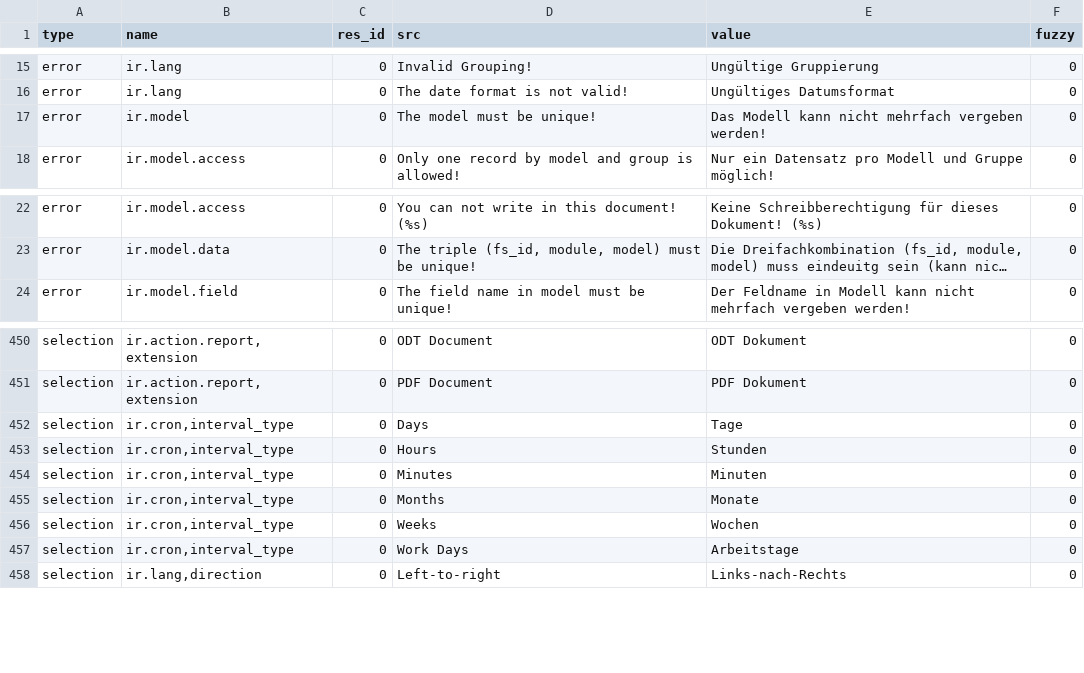
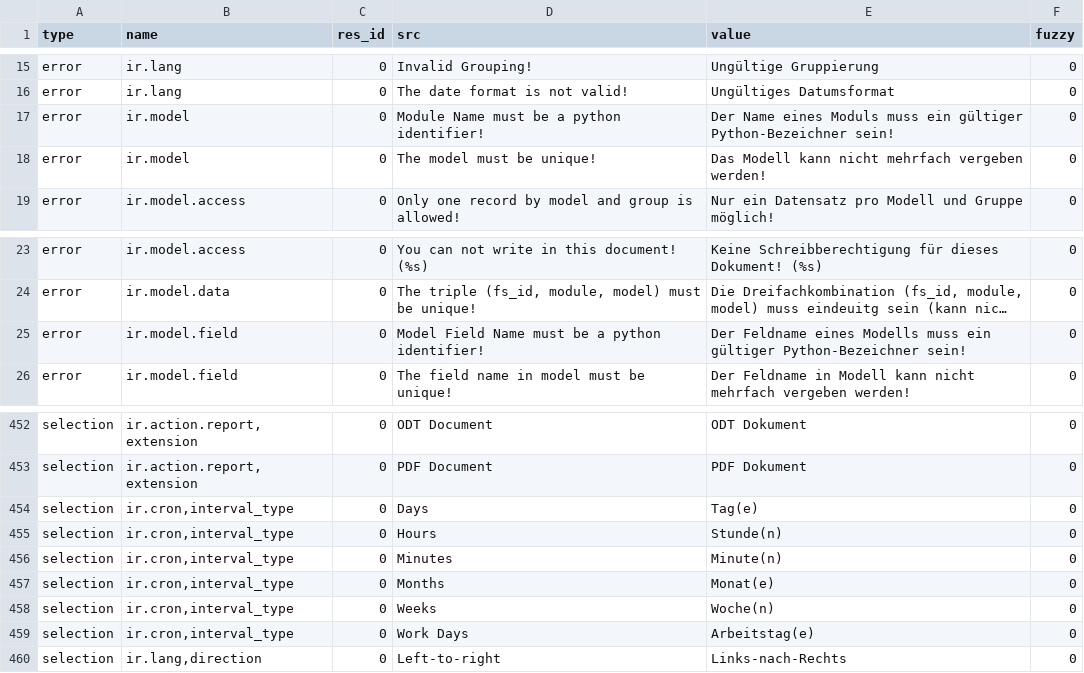
Before and after one commit to kret0s/tryton, a CSV file: trytond/ir/de_DE.csv, drawn as a sheet; only a part is shown, gaps mark what is left out; long unchanged cells end in …; addresses are those after the commit; the diff names each change by its address in the sheet, - before the commit and + after, or states it on an @@ line.

Commit message:
Update translation for de_DE

```diff
--- a/trytond/ir/de_DE.csv
+++ b/trytond/ir/de_DE.csv
+row 17: error | ir.model | 0 | Module Name must be a python identifier! | Der Name eines Moduls muss ein gültiger Python-Bezeichner sein! | 0
+row 25: error | ir.model.field | 0 | Model Field Name must be a python identifier! | Der Feldname eines Modells muss ein gültiger Python-Bezeichner sein! | 0
-E454 (value): Tage
+E454 (value): Tag(e)
-E455 (value): Stunden
+E455 (value): Stunde(n)
-E456 (value): Minuten
+E456 (value): Minute(n)
-E457 (value): Monate
+E457 (value): Monat(e)
-E458 (value): Wochen
+E458 (value): Woche(n)
-E459 (value): Arbeitstage
+E459 (value): Arbeitstag(e)
```
